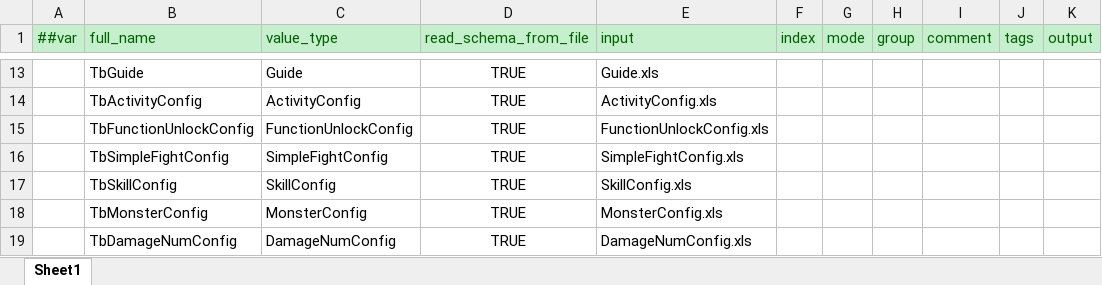
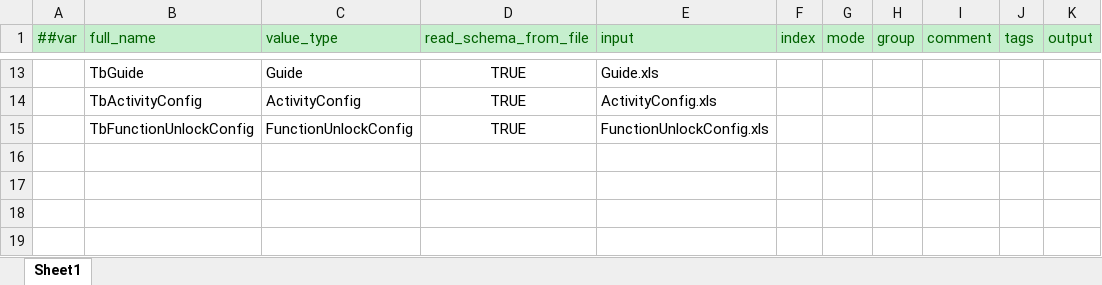
Before and after one commit to code10088/HelloWorld, an Excel workbook: Luban/Datas/__tables__.xlsx, sheet Sheet1, drawn as a sheet; only a part is shown, gaps mark what is left out; values as stored, in another font and other column widths than the file's, no borders; the diff names each change by its address in the sheet, - before the commit and + after, or states it on an @@ line.

```diff
--- a/Luban/Datas/__tables__.xlsx (sheet Sheet1)
+++ b/Luban/Datas/__tables__.xlsx (sheet Sheet1)
-row 16:  | TbSimpleFightConfig | SimpleFightConfig | TRUE | SimpleFightConfig.xls
-row 17:  | TbSkillConfig | SkillConfig | TRUE | SkillConfig.xls
-row 18:  | TbMonsterConfig | MonsterConfig | TRUE | MonsterConfig.xls
-row 19:  | TbDamageNumConfig | DamageNumConfig | TRUE | DamageNumConfig.xls
```
Also changed, not shown: 52 other files.
